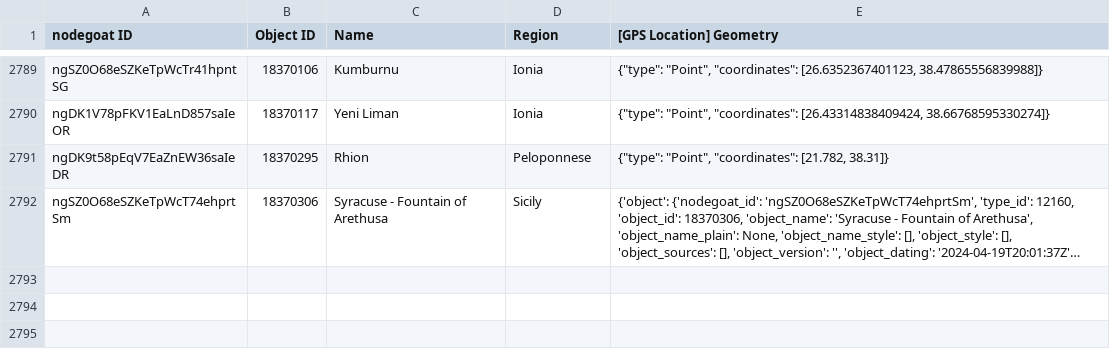
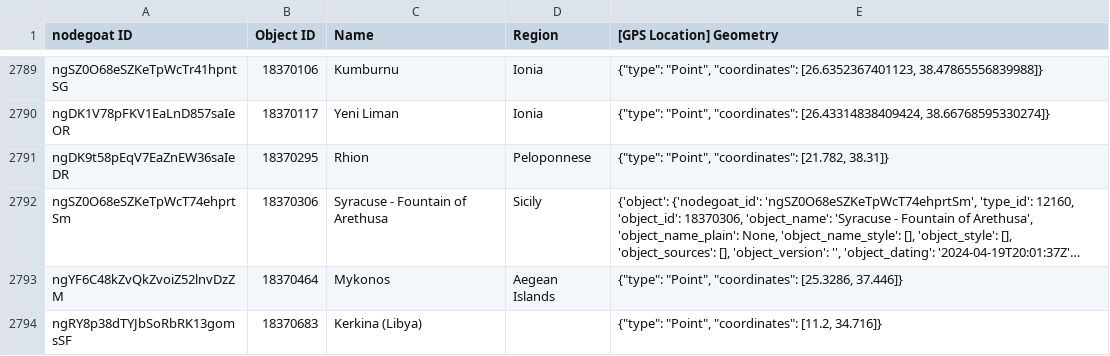
Before and after one commit to pyzmark/migmag, a CSV file: places.csv, drawn as a sheet; only a part is shown, gaps mark what is left out; long unchanged cells end in …; the diff covers the shown part only; the diff names each change by its address in the sheet, - before the commit and + after, or states it on an @@ line.

Commit message:
Data update for Sat 20 Apr 2024 04:04:11 PM MDT

```diff
--- a/places.csv
+++ b/places.csv
+row 2793: ngYF6C48kZvQkZvoiZ52lnvDzZM | 18370464 | Mykonos | Aegean Islands | {"type": "Point", "coordinates": [25.3286, 37.446]}
+row 2794: ngRY8p38dTYJbSoRbRK13gomsSF | 18370683 | Kerkina (Libya) |  | {"type": "Point", "coordinates": [11.2, 34.716]}
```
Also changed, not shown: 3 added rows elsewhere in this file, agents.csv, mythjour.csv, 6 other files.
